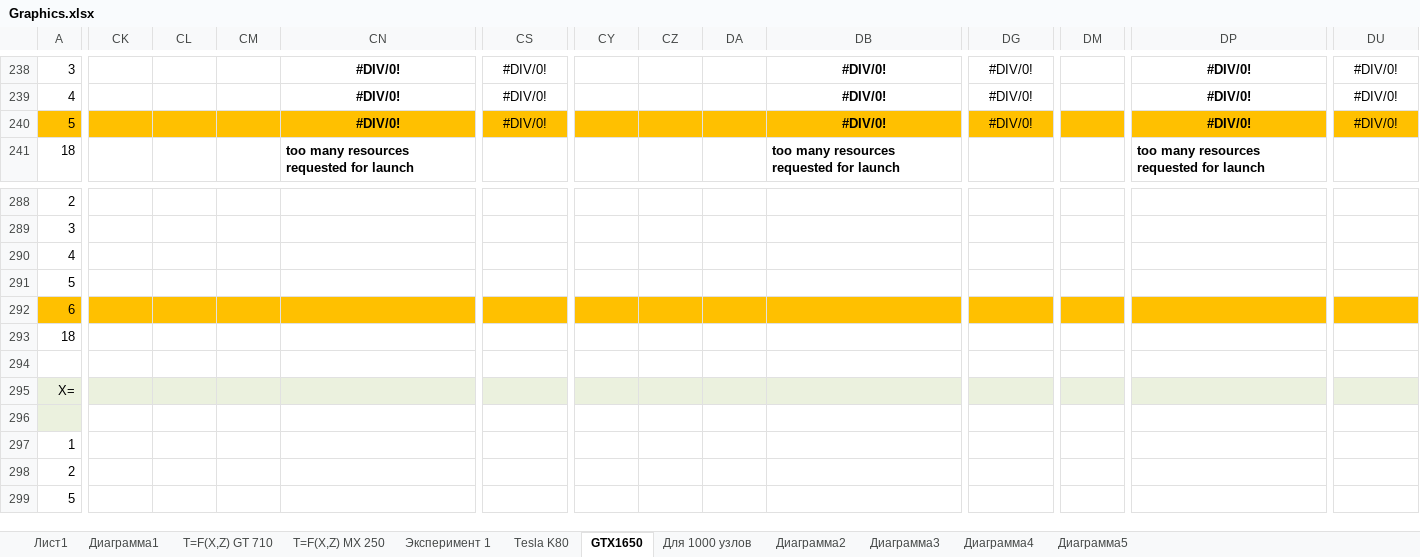
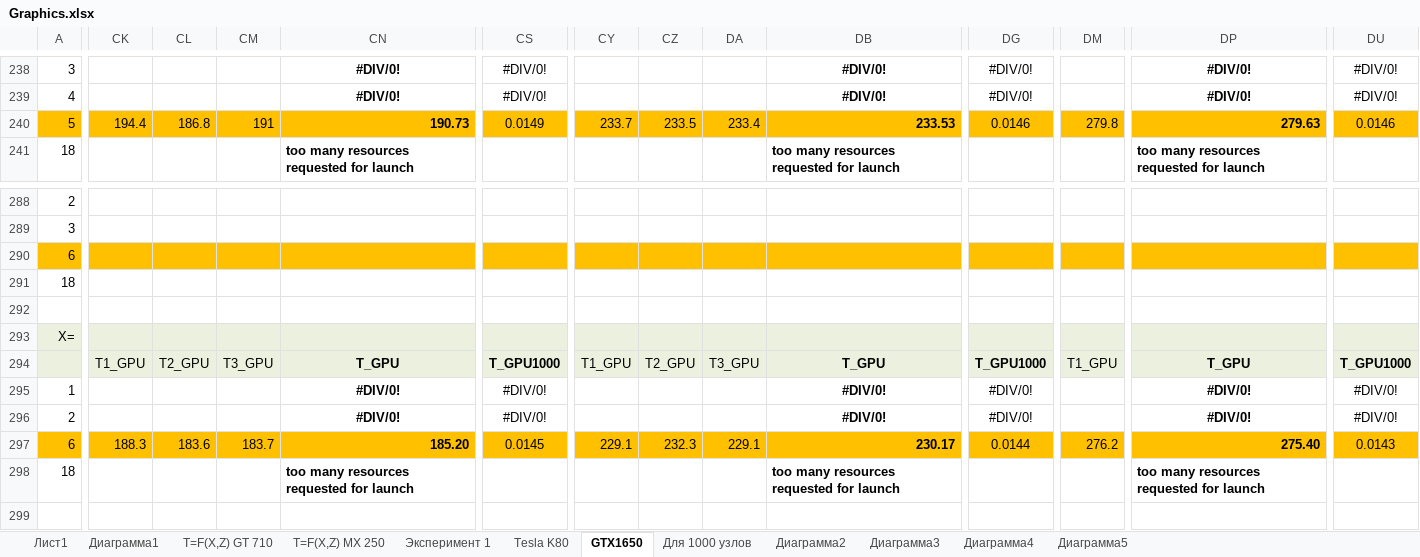
Before and after one commit to LitvinovVN/CudaLearning, an Excel workbook: _09_PtmConvTest/Graphics.xlsx, sheet GTX1650, drawn as a sheet; only a part is shown, gaps mark what is left out; the shorter side is filled out with more unchanged rows; values as stored, in another font and other column widths than the file's, no borders; removed rows and columns are numbered as before the commit, all else as after; rows hold the shown columns only; the diff covers the shown part only; the diff names each change by its address in the sheet, - before the commit and + after, or states it on an @@ line.

```diff
--- a/_09_PtmConvTest/Graphics.xlsx (sheet GTX1650)
+++ b/_09_PtmConvTest/Graphics.xlsx (sheet GTX1650)
-CK240: (empty)
+CK240: 194.4
-CL240: (empty)
+CL240: 186.8
-CM240: (empty)
+CM240: 191
-CN240: #DIV/0!
+CN240: 190.73
-CN240 alignment: center
+CN240 alignment: right
-CS240: #DIV/0!
+CS240: 0.0149
-CY240: (empty)
+CY240: 233.7
-CZ240: (empty)
+CZ240: 233.5
-DA240: (empty)
+DA240: 233.4
-DB240: #DIV/0!
+DB240: 233.53
-DB240 alignment: center
+DB240 alignment: right
-DG240: #DIV/0!
+DG240: 0.0146
-DM240: (empty)
+DM240: 279.8
-DP240: #DIV/0!
+DP240: 279.63
-DP240 alignment: center
+DP240 alignment: right
-DU240: #DIV/0!
+DU240: 0.0146
-row 290: 4
-row 291: 5
+row 292: (empty)
+row 293: X=
+row 294:  | T1_GPU | T2_GPU | T3_GPU | T_GPU | T_GPU1000 | T1_GPU | T2_GPU | T3_GPU | T_GPU | T_GPU1000 | T1_GPU | T_GPU | T_GPU1000
+row 295: 1 |  |  |  | #DIV/0! | #DIV/0! |  |  |  | #DIV/0! | #DIV/0! |  | #DIV/0! | #DIV/0!
+row 296: 2 |  |  |  | #DIV/0! | #DIV/0! |  |  |  | #DIV/0! | #DIV/0! |  | #DIV/0! | #DIV/0!
+row 297: 6 | 188.3 | 183.6 | 183.7 | 185.20 | 0.0145 | 229.1 | 232.3 | 229.1 | 230.17 | 0.0144 | 276.2 | 275.40 | 0.0143
+row 298: 18 |  |  |  | too many resources requested for launch |  |  |  |  | too many resources requested for launch |  |  | too many resources requested for launch
```
Also changed, not shown: 2 edited cells elsewhere in this sheet, formulas that keep their value, 1 other file.
